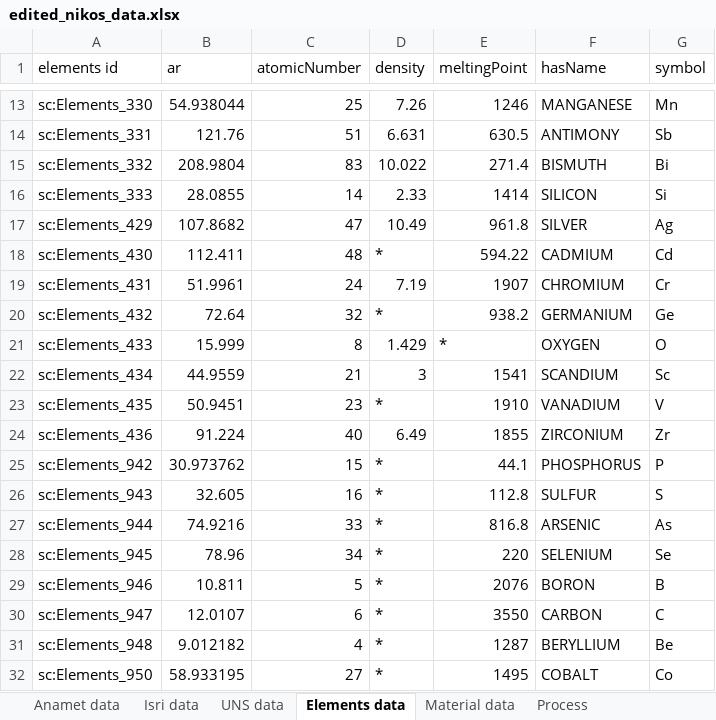
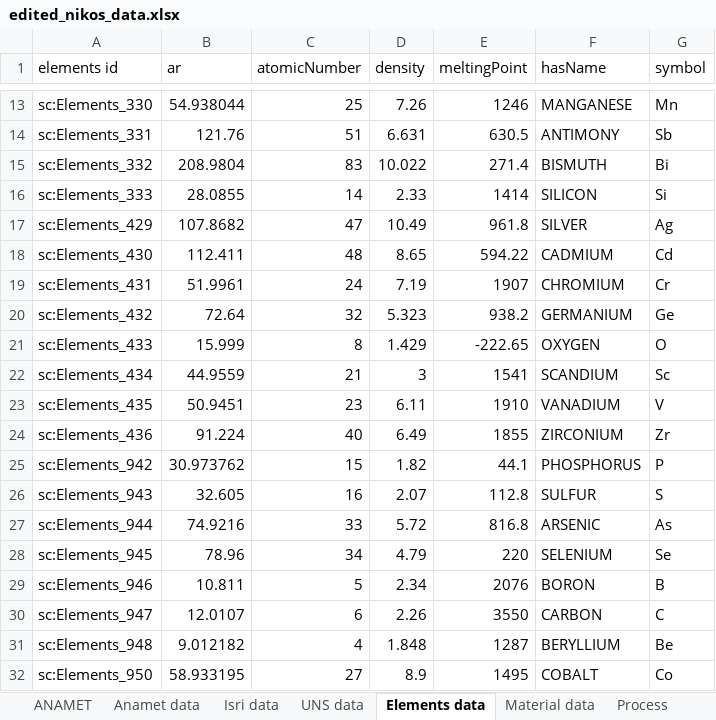
Before and after one commit to costasmexis/phd, an Excel workbook: scrap/data/edited_nikos_data.xlsx, sheet Elements data, drawn as a sheet; only a part is shown, gaps mark what is left out; values as stored, in another font and other column widths than the file's, no cell formats; charts and pictures not drawn; the diff names each change by its address in the sheet, - before the commit and + after, or states it on an @@ line.

```diff
--- a/scrap/data/edited_nikos_data.xlsx (sheet Elements data)
+++ b/scrap/data/edited_nikos_data.xlsx (sheet Elements data)
@@ sheet tab unhidden: ANAMET @@
-D18 (density): *
+D18 (density): 8.65
-D20 (density): *
+D20 (density): 5.323
-E21 (meltingPoint): *
+E21 (meltingPoint): -222.65
-D23 (density): *
+D23 (density): 6.11
-D25 (density): *
+D25 (density): 1.82
-D26 (density): *
+D26 (density): 2.07
-D27 (density): *
+D27 (density): 5.72
-D28 (density): *
+D28 (density): 4.79
-D29 (density): *
+D29 (density): 2.34
-D30 (density): *
+D30 (density): 2.26
-D31 (density): *
+D31 (density): 1.848
-D32 (density): *
+D32 (density): 8.9
```
Also changed, not shown: cell formats, formulas that keep their value, charts or pictures, 2 other files.
